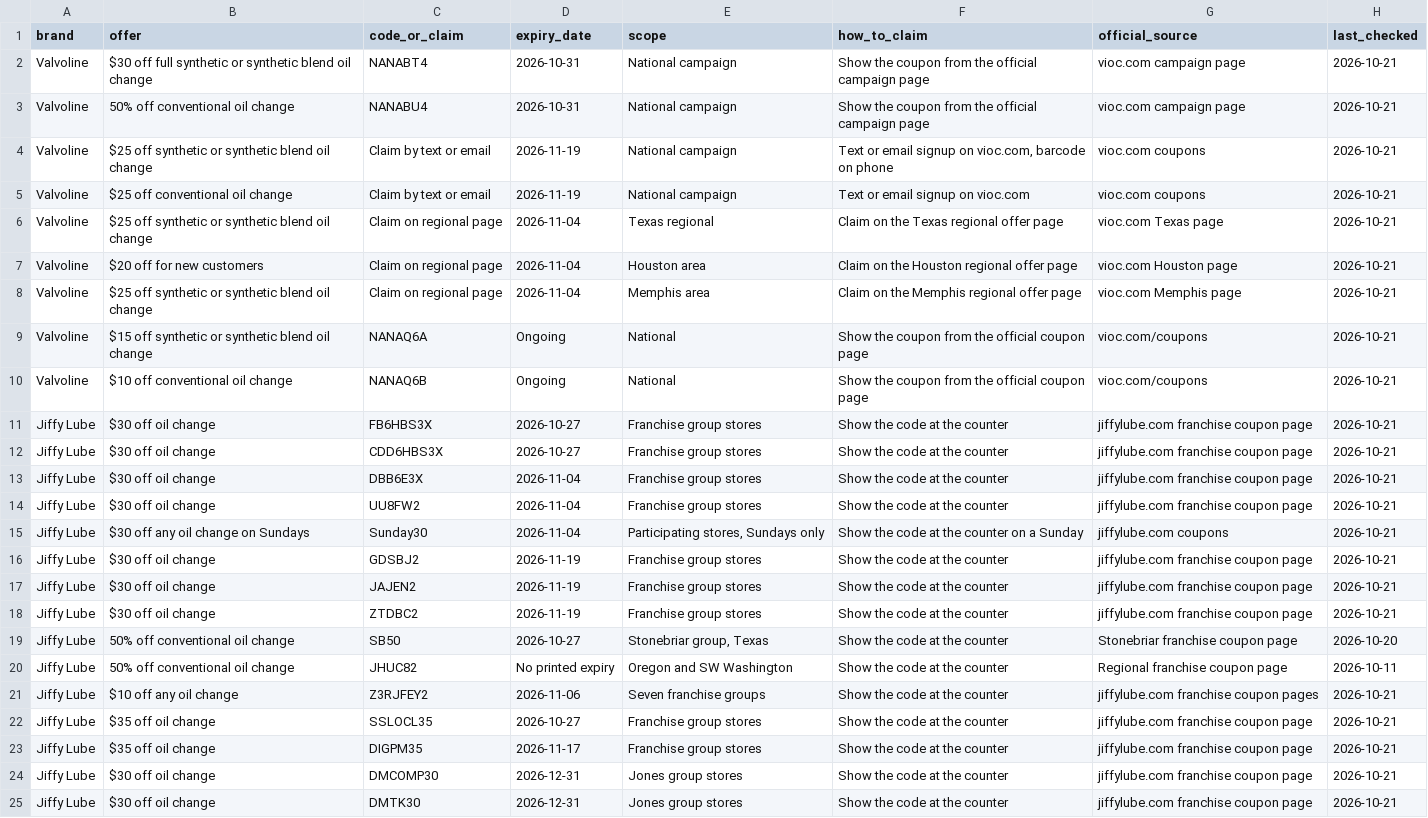
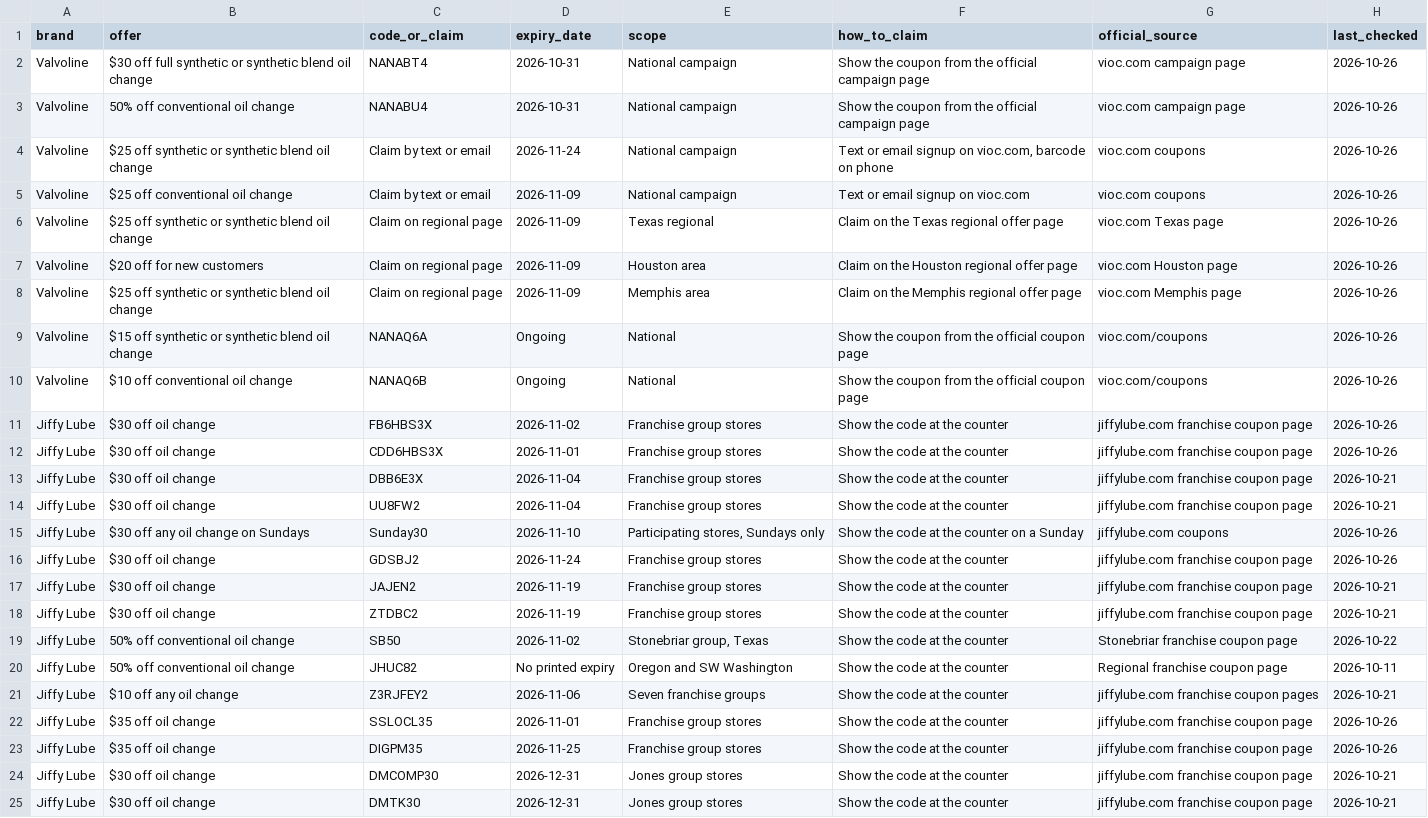
Before and after one commit to checkersrallysmenu-arch/oil-change-coupon-codes, a CSV file: data/oil-change-coupons.csv, drawn as a sheet; only a part is shown; the diff names each change by its address in the sheet, - before the commit and + after, or states it on an @@ line.

Commit message:
Weekly refresh Oct 27: dataset v1.1, Valvoline $25 to Nov 24 / regionals to Nov 9, JL $30 to Nov 24, Sunday30 Nov 10, SB50 Nov 2, SSLOCL35 Nov 1, DIGPM35 Nov 25

```diff
--- a/data/oil-change-coupons.csv
+++ b/data/oil-change-coupons.csv
-H2:H12 (last_checked): 2026-10-21
+H2:H12 (last_checked): 2026-10-26
-D4 (expiry_date): 2026-11-19
+D4 (expiry_date): 2026-11-24
-D5 (expiry_date): 2026-11-19
+D5 (expiry_date): 2026-11-09
-D6:D8 (expiry_date): 2026-11-04
+D6:D8 (expiry_date): 2026-11-09
-D11 (expiry_date): 2026-10-27
+D11 (expiry_date): 2026-11-02
-D12 (expiry_date): 2026-10-27
+D12 (expiry_date): 2026-11-01
-D15 (expiry_date): 2026-11-04
+D15 (expiry_date): 2026-11-10
-H15:H16 (last_checked): 2026-10-21
+H15:H16 (last_checked): 2026-10-26
-D16 (expiry_date): 2026-11-19
+D16 (expiry_date): 2026-11-24
-D19 (expiry_date): 2026-10-27
+D19 (expiry_date): 2026-11-02
-H19 (last_checked): 2026-10-20
+H19 (last_checked): 2026-10-22
-D22 (expiry_date): 2026-10-27
+D22 (expiry_date): 2026-11-01
-H22:H23 (last_checked): 2026-10-21
+H22:H23 (last_checked): 2026-10-26
-D23 (expiry_date): 2026-11-17
+D23 (expiry_date): 2026-11-25
```
Also changed, not shown: 7 other files.
